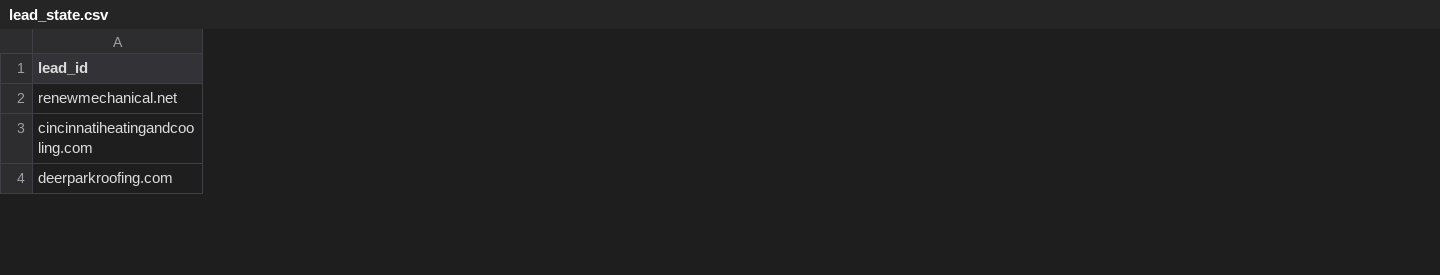
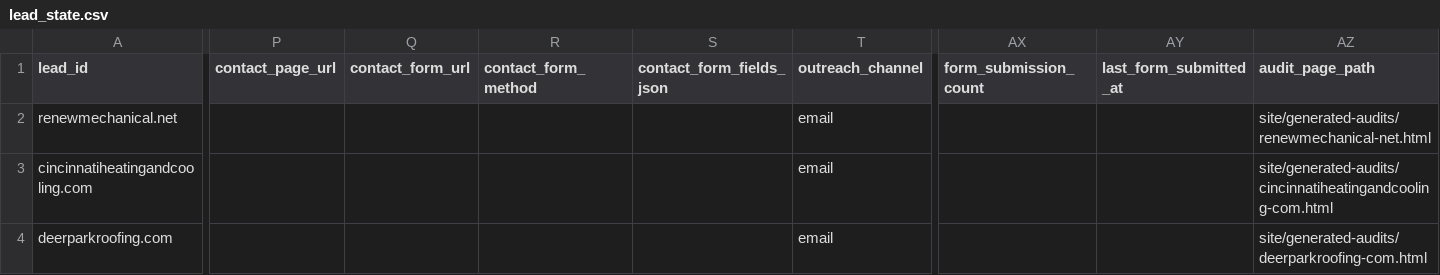
Before and after one commit to ryrycd/5k_business, a CSV file: data/lead_state.csv, drawn as a sheet; only a part is shown, gaps mark what is left out; the diff covers the shown part only; the diff names each change by its address in the sheet, - before the commit and + after, or states it on an @@ line.

Commit message:
Add contact-form automation and audit pages

```diff
--- a/data/lead_state.csv
+++ b/data/lead_state.csv
+column P (contact_page_url), empty
+column Q (contact_form_url), empty
+column R (contact_form_method), empty
+column S (contact_form_fields_json), empty
+column T (outreach_channel), rows 2-4: all email
+column AX (form_submission_count), empty
+column AY (last_form_submitted_at), empty
+column AZ (audit_page_path), rows 2-4: site/generated-audits/renewmechanical-net.html | site/generated-audits/cincinnatiheatingandcooling-com.html | site/generated-audits/deerparkroofing-com.html
```
Also changed, not shown: 1 added column and 15 edited cells elsewhere in this file, output/send-queue.csv, 28 other files.
